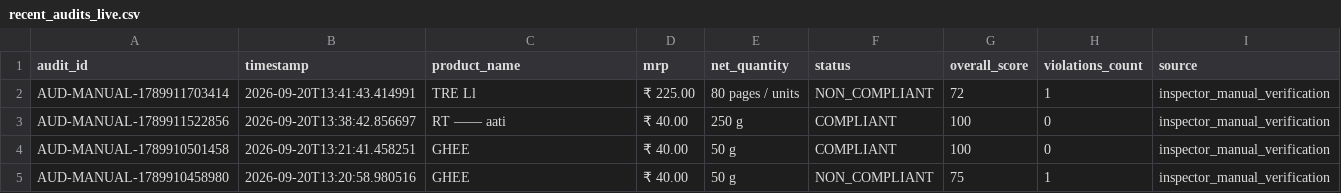
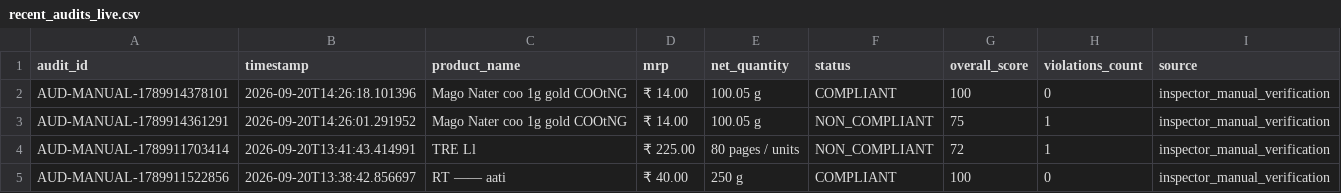
Before and after one commit to himanshuk91014-spec/AI-Smart-Metrology-Inspector, a CSV file: backend/data/recent_audits_live.csv, drawn as a sheet; only a part is shown; the shorter side is filled out with more unchanged rows.

```diff
--- a/backend/data/recent_audits_live.csv
+++ b/backend/data/recent_audits_live.csv
@@ -1,2 +1,4 @@
 audit_id,timestamp,product_name,mrp,net_quantity,status,overall_score,violations_count,source
+AUD-MANUAL-1789914378101,2026-09-20T14:26:18.101396,Mago Nater coo 1g gold COOtNG,₹ 14.00,100.05 g,COMPLIANT,100,0,inspector_manual_verification
+AUD-MANUAL-1789914361291,2026-09-20T14:26:01.291952,Mago Nater coo 1g gold COOtNG,₹ 14.00,100.05 g,NON_COMPLIANT,75,1,inspector_manual_verification
 AUD-MANUAL-1789911703414,2026-09-20T13:41:43.414991,TRE Ll,₹ 225.00,80 pages / units,NON_COMPLIANT,72,1,inspector_manual_verification
```
Also changed, not shown: 5 other files.
